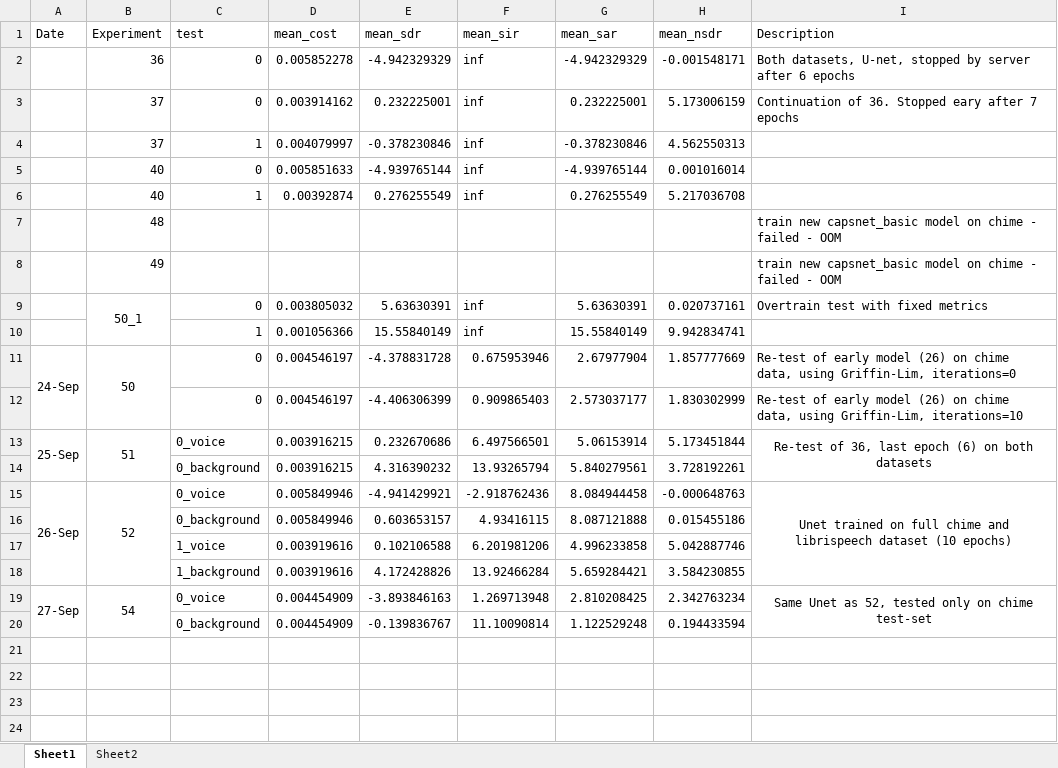
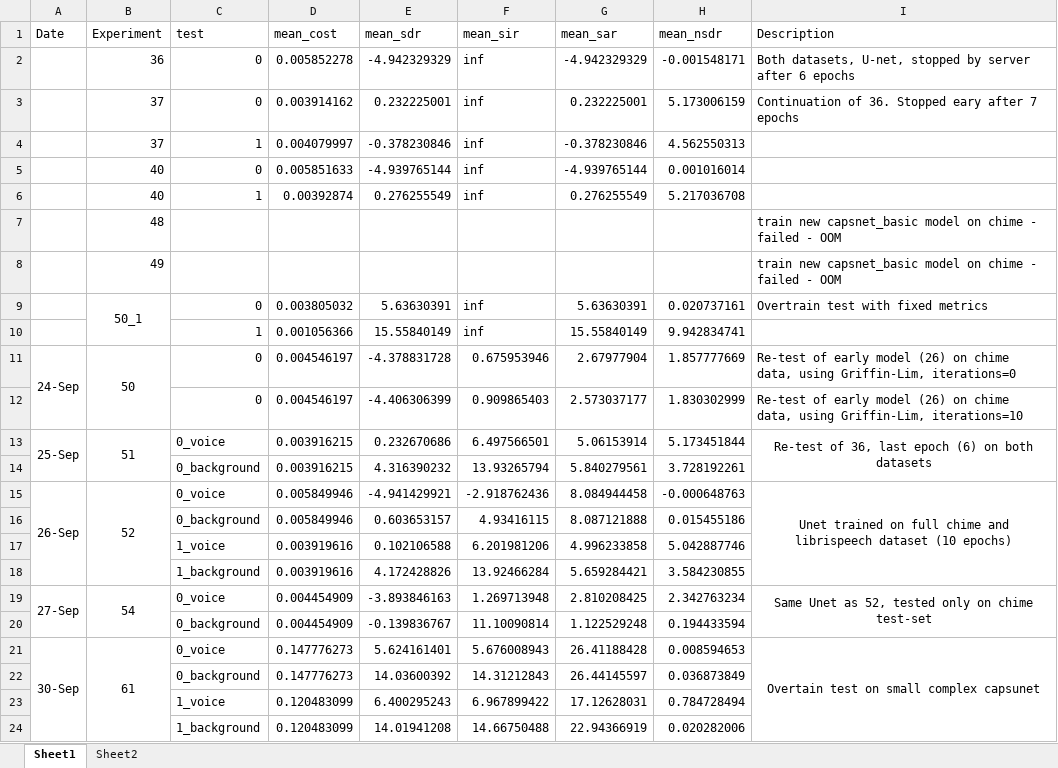
Before and after one commit to tobystaines/MScFinalProject, an Excel workbook: test_metrics/Results.xlsx, sheet Sheet1, drawn as a sheet; values as stored, in another font and other column widths than the file's, no borders; the diff names each change by its address in the sheet, - before the commit and + after, or states it on an @@ line.

Commit message:
Skip connections added to complex model

```diff
--- a/test_metrics/Results.xlsx (sheet Sheet1)
+++ b/test_metrics/Results.xlsx (sheet Sheet1)
+row 21: 30-Sep | 61 | 0_voice | 0.147776273 | 5.624161401 | 5.676008943 | 26.41188428 | 0.008594653 | Overtain test on small complex capsunet
+row 22:  |  | 0_background | 0.147776273 | 14.03600392 | 14.31212843 | 26.44145597 | 0.036873849
+row 23:  |  | 1_voice | 0.120483099 | 6.400295243 | 6.967899422 | 17.12628031 | 0.784728494
+row 24:  |  | 1_background | 0.120483099 | 14.01941208 | 14.66750488 | 22.94366919 | 0.020282006
```
Also changed, not shown: 2 other files.
